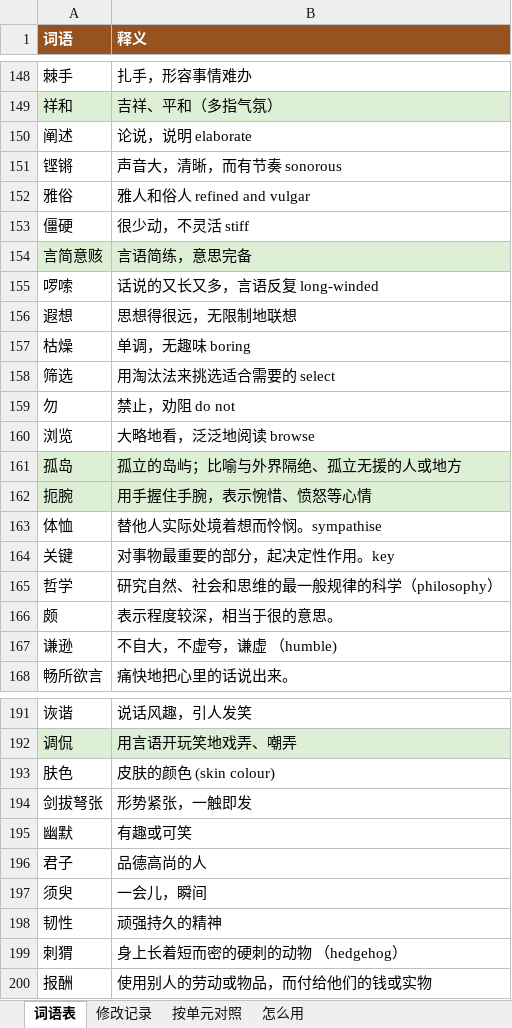
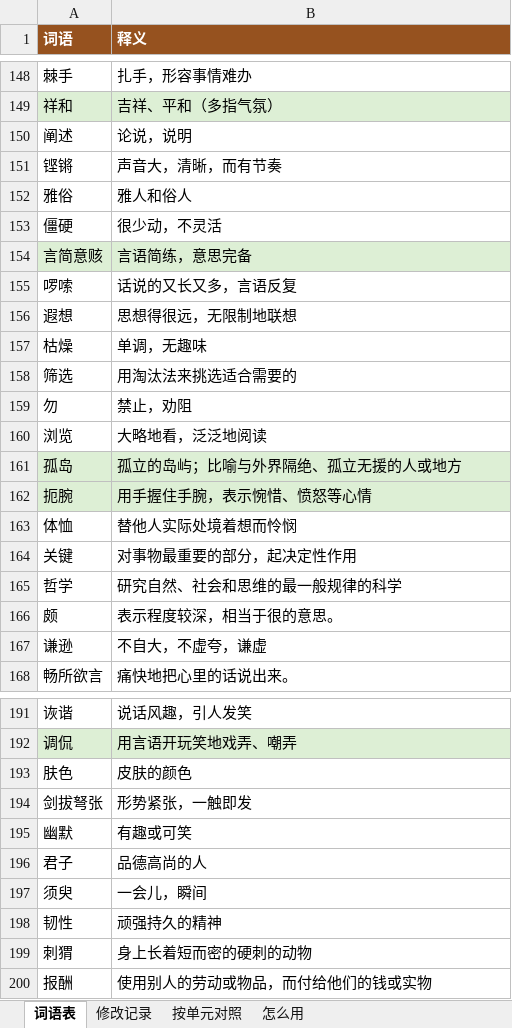
Before and after one commit to chuameiqi-fhss/Demo, an Excel workbook: 词语表模板.xlsx, sheet 词语表, drawn as a sheet; only a part is shown, gaps mark what is left out; values as stored, in another font and other column widths than the file's, no borders; the diff covers the shown part only; the diff names each change by its address in the sheet, - before the commit and + after, or states it on an @@ line.

```diff
--- a/词语表模板.xlsx (sheet 词语表)
+++ b/词语表模板.xlsx (sheet 词语表)
-B150 (释义): 论说，说明 elaborate
+B150 (释义): 论说，说明
-B151 (释义): 声音大，清晰，而有节奏 sonorous
+B151 (释义): 声音大，清晰，而有节奏
-B152 (释义): 雅人和俗人 refined and vulgar
+B152 (释义): 雅人和俗人
-B153 (释义): 很少动，不灵活 stiff
+B153 (释义): 很少动，不灵活
-B155 (释义): 话说的又长又多，言语反复 long-winded
+B155 (释义): 话说的又长又多，言语反复
-B157 (释义): 单调，无趣味 boring
+B157 (释义): 单调，无趣味
-B158 (释义): 用淘汰法来挑选适合需要的 select
+B158 (释义): 用淘汰法来挑选适合需要的
-B159 (释义): 禁止，劝阻 do not
+B159 (释义): 禁止，劝阻
-B160 (释义): 大略地看，泛泛地阅读 browse
+B160 (释义): 大略地看，泛泛地阅读
-B163 (释义): 替他人实际处境着想而怜悯。sympathise
+B163 (释义): 替他人实际处境着想而怜悯
-B164 (释义): 对事物最重要的部分，起决定性作用。key
+B164 (释义): 对事物最重要的部分，起决定性作用
-B165 (释义): 研究自然、社会和思维的最一般规律的科学（philosophy）
+B165 (释义): 研究自然、社会和思维的最一般规律的科学
-B167 (释义): 不自大，不虚夸，谦虚 （humble)
+B167 (释义): 不自大，不虚夸，谦虚
-B193 (释义): 皮肤的颜色 (skin colour)
+B193 (释义): 皮肤的颜色
-B199 (释义): 身上长着短而密的硬刺的动物 （hedgehog）
+B199 (释义): 身上长着短而密的硬刺的动物
```
Also changed, not shown: 4 edited cells elsewhere in this sheet, sheet 按单元对照, 1 other file.
